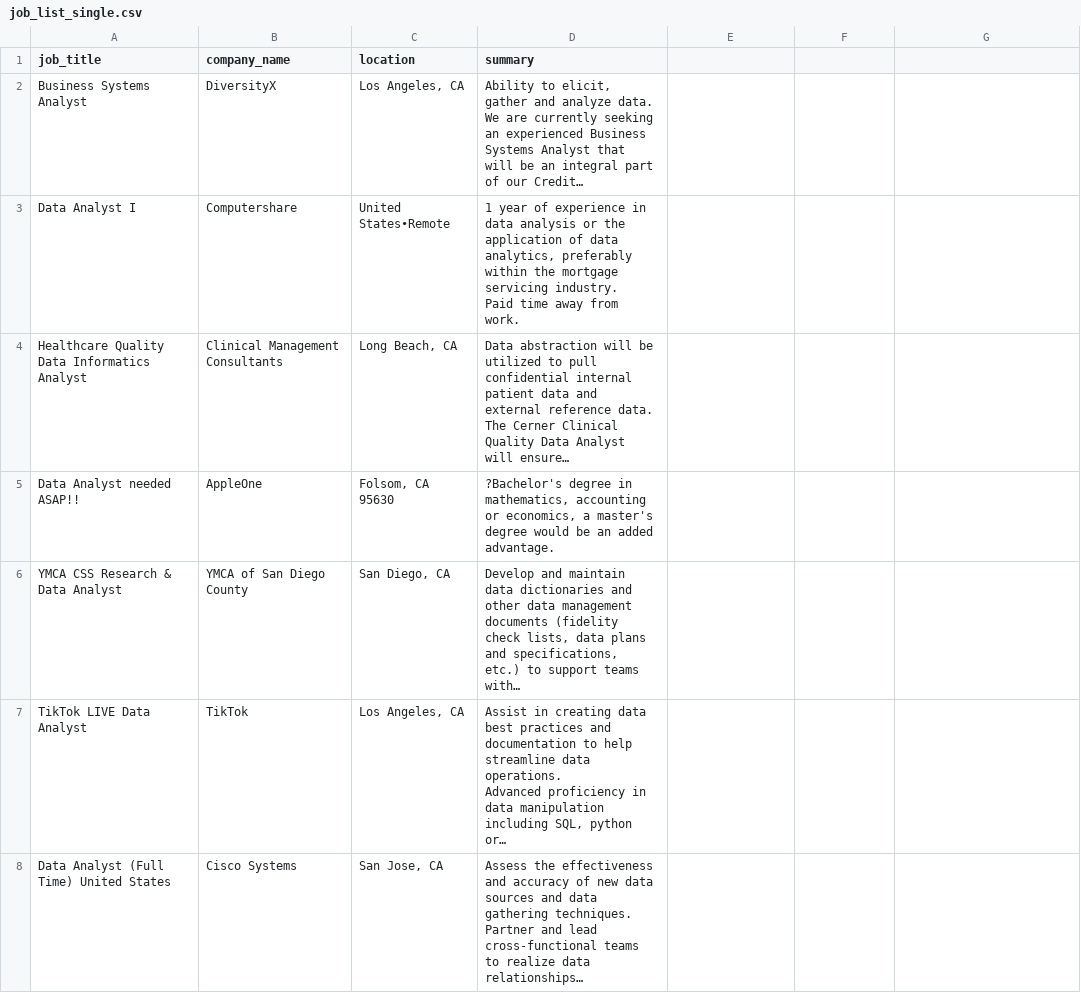
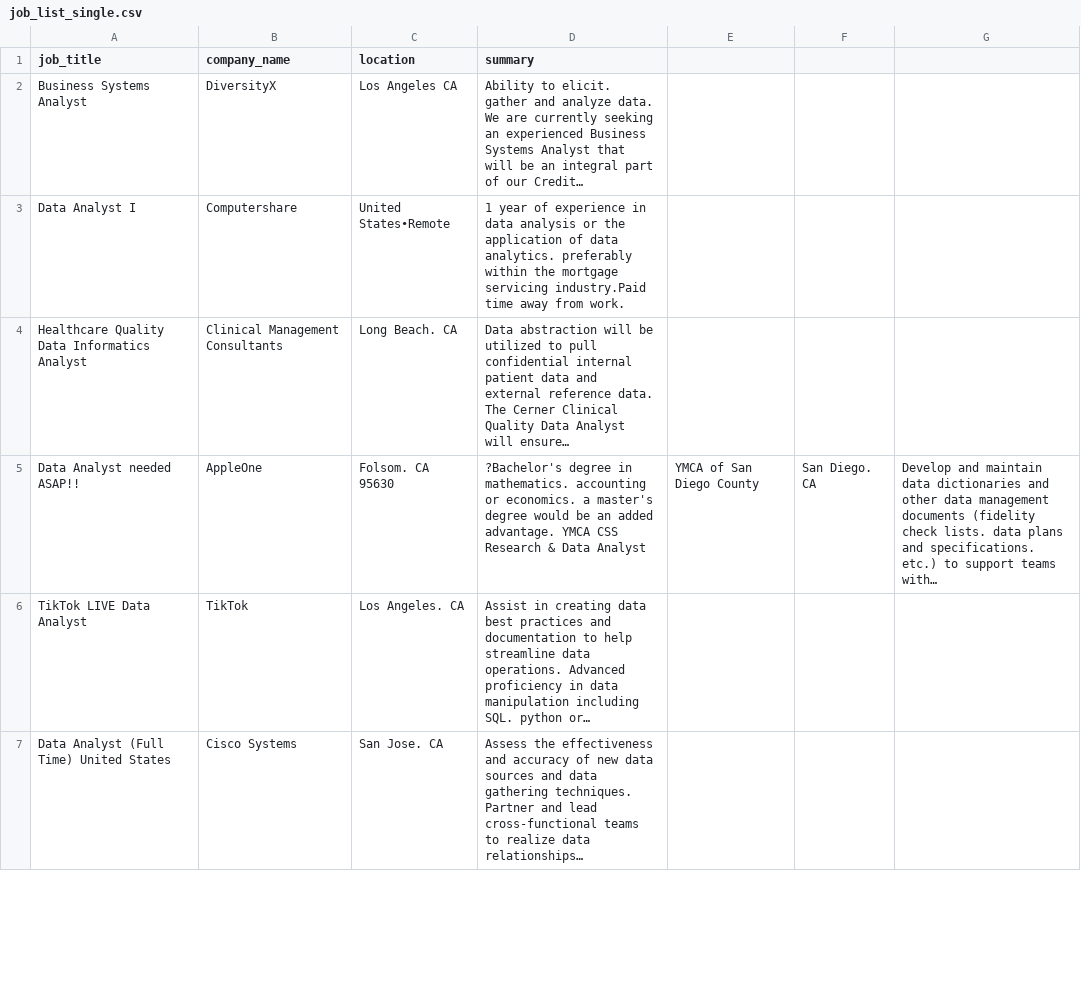
Before and after one commit to Heyitskochi/Final-Project, a CSV file: job_list_single.csv, drawn as a sheet; only a part is shown; the diff covers the shown part only.

```diff
--- a/job_list_single.csv
+++ b/job_list_single.csv
@@ -1,13 +1,7 @@
 job_title,company_name,location,summary
-Business Systems Analyst,DiversityX,"Los Angeles, CA","Ability to elicit, gather and analyze data.
-We are currently seeking an experienced Business Systems Analyst that will be an integral part of our Credit…"
-Data Analyst I,Computershare,United States•Remote,"1 year of experience in data analysis or the application of data analytics, preferably within the mortgage servicing industry.
-Paid time away from work."
-Healthcare Quality Data Informatics Analyst,Clinical Management Consultants,"Long Beach, CA","Data abstraction will be utilized to pull confidential internal patient data and external reference data.
-The Cerner Clinical Quality Data Analyst will ensure…"
-Data Analyst needed ASAP!!,AppleOne,"Folsom, CA 95630","?Bachelor's degree in mathematics, accounting or economics, a master's degree would be an added advantage."
-YMCA CSS Research & Data Analyst,YMCA of San Diego County,"San Diego, CA","Develop and maintain data dictionaries and other data management documents (fidelity check lists, data plans and specifications, etc.) to support teams with…"
-TikTok LIVE Data Analyst,TikTok,"Los Angeles, CA","Assist in creating data best practices and documentation to help streamline data operations.
-Advanced proficiency in data manipulation including SQL, python or…"
-Data Analyst (Full Time) United States,Cisco Systems,"San Jose, CA","Assess the effectiveness and accuracy of new data sources and data gathering techniques.
-Partner and lead cross-functional teams to realize data relationships…"
+Business Systems Analyst,DiversityX,Los Angeles CA,"Ability to elicit. gather and analyze data. We are currently seeking an experienced Business Systems Analyst that will be an integral part of our Credit…"
+Data Analyst I,Computershare,United States•Remote,"1 year of experience in data analysis or the application of data analytics. preferably within the mortgage servicing industry.Paid time away from work."
+Healthcare Quality Data Informatics Analyst,Clinical Management Consultants,Long Beach. CA,"Data abstraction will be utilized to pull confidential internal patient data and external reference data. The Cerner Clinical Quality Data Analyst will ensure…"
+Data Analyst needed ASAP!!,AppleOne,Folsom. CA 95630,?Bachelor's degree in mathematics. accounting or economics. a master's degree would be an added advantage. YMCA CSS Research & Data Analyst,YMCA of San Diego County,San Diego. CA,Develop and maintain data dictionaries and other data management documents (fidelity check lists. data plans and specifications. etc.) to support teams with…
+TikTok LIVE Data Analyst,TikTok,Los Angeles. CA,"Assist in creating data best practices and documentation to help streamline data operations. Advanced proficiency in data manipulation including SQL. python or…"
+Data Analyst (Full Time) United States,Cisco Systems,San Jose. CA,"Assess the effectiveness and accuracy of new data sources and data gathering techniques. Partner and lead cross-functional teams to realize data relationships…"
```
Also changed, not shown: 19 edited cells elsewhere in this file, job_list_multi.csv, 2 other files.
